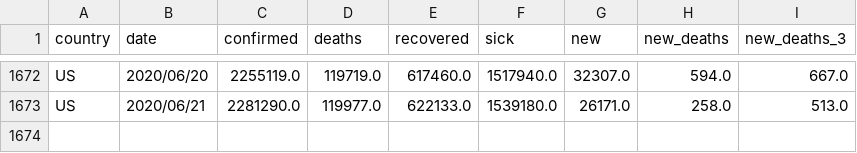
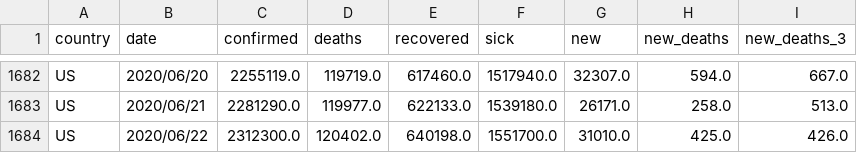
Before and after one commit to Cohhort/Covid19, a CSV file: public/data/brutes.csv, drawn as a sheet; only a part is shown, gaps mark what is left out; the diff covers the shown part only; the diff names each change by its address in the sheet, - before the commit and + after, or states it on an @@ line.

```diff
--- a/public/data/brutes.csv
+++ b/public/data/brutes.csv
+row 1684: US | 2020/06/22 | 2312300.0 | 120402.0 | 640198.0 | 1551700.0 | 31010.0 | 425.0 | 426.0
```
Also changed, not shown: 10 added rows elsewhere in this file, public/data/mains_enrichis.csv, 2 other files.
